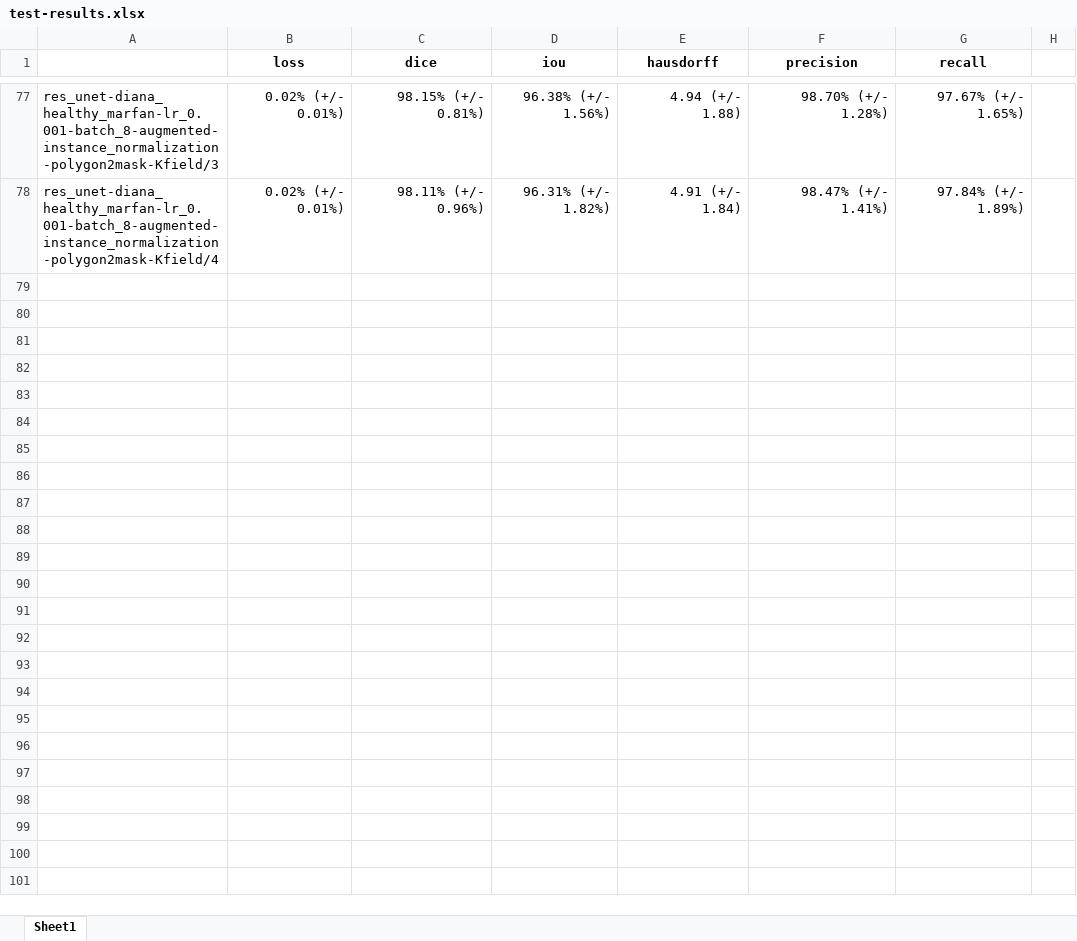
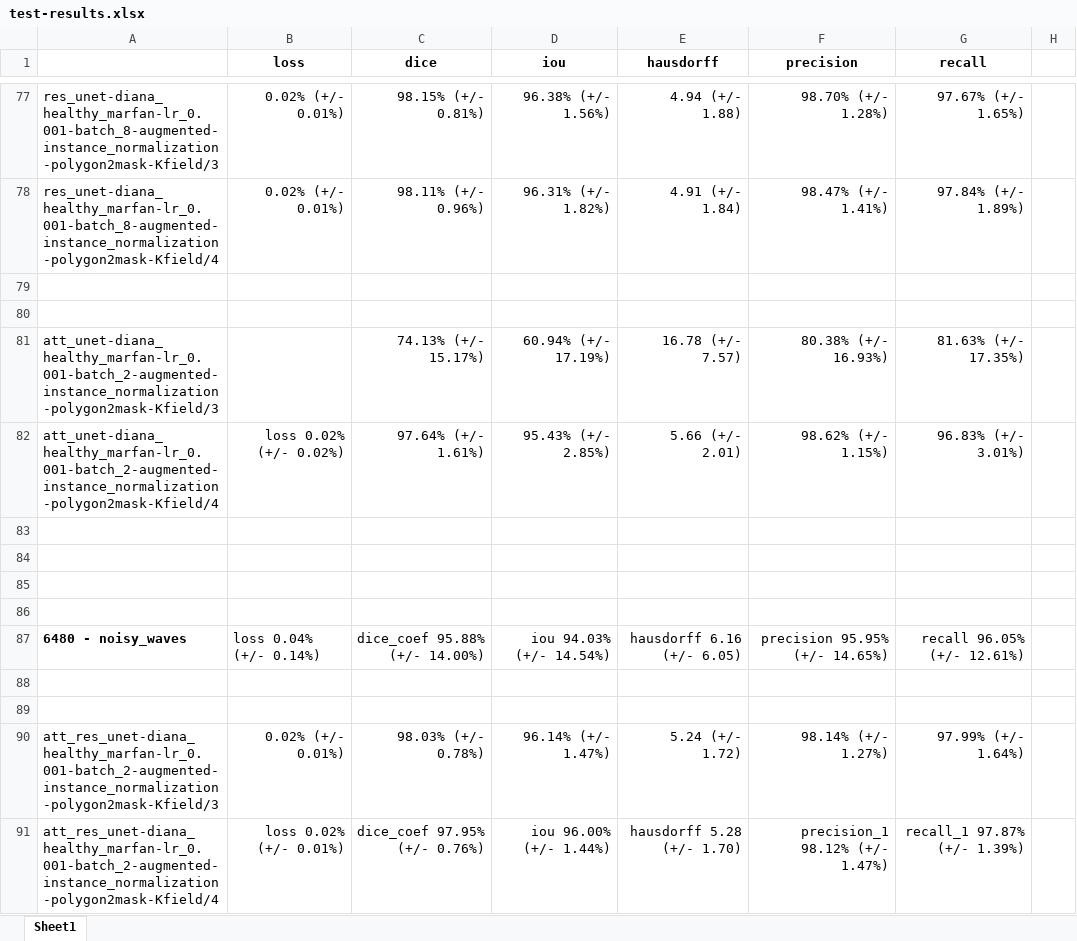
Before and after one commit to manos-mark/aorta-compliance, an Excel workbook: test-results.xlsx, sheet Sheet1, drawn as a sheet; only a part is shown, gaps mark what is left out; values as stored, in another font and other column widths than the file's, no borders; the diff names each change by its address in the sheet, - before the commit and + after, or states it on an @@ line.

```diff
--- a/test-results.xlsx (sheet Sheet1)
+++ b/test-results.xlsx (sheet Sheet1)
+row 79: (empty)
+row 80: (empty)
+row 81: att_unet-diana_healthy_marfan-lr_0.001-batch_2-augmented-instance_normalization-polygon2mask-Kfield/3 |  | 74.13% (+/- 15.17%) | 60.94% (+/- 17.19%) | 16.78 (+/- 7.57) | 80.38% (+/- 16.93%) | 81.63% (+/- 17.35%)
+row 82: att_unet-diana_healthy_marfan-lr_0.001-batch_2-augmented-instance_normalization-polygon2mask-Kfield/4 | loss 0.02% (+/- 0.02%) | 97.64% (+/- 1.61%) | 95.43% (+/- 2.85%) | 5.66 (+/- 2.01) | 98.62% (+/- 1.15%) | 96.83% (+/- 3.01%)
+row 83: (empty)
+row 84: (empty)
+row 85: (empty)
+row 86: (empty)
+row 87: 6480 - noisy_waves | loss 0.04% (+/- 0.14%) | dice_coef 95.88% (+/- 14.00%) | iou 94.03% (+/- 14.54%) | hausdorff 6.16 (+/- 6.05) | precision 95.95% (+/- 14.65%) | recall 96.05% (+/- 12.61%)
+row 88: (empty)
+row 89: (empty)
+row 90: att_res_unet-diana_healthy_marfan-lr_0.001-batch_2-augmented-instance_normalization-polygon2mask-Kfield/3 | 0.02% (+/- 0.01%) | 98.03% (+/- 0.78%) | 96.14% (+/- 1.47%) | 5.24 (+/- 1.72) | 98.14% (+/- 1.27%) | 97.99% (+/- 1.64%)
+row 91: att_res_unet-diana_healthy_marfan-lr_0.001-batch_2-augmented-instance_normalization-polygon2mask-Kfield/4 | loss 0.02% (+/- 0.01%) | dice_coef 97.95% (+/- 0.76%) | iou 96.00% (+/- 1.44%) | hausdorff 5.28 (+/- 1.70) | precision_1 98.12% (+/- 1.47%) | recall_1 97.87% (+/- 1.39%)
```
Also changed, not shown: 3 other files.
